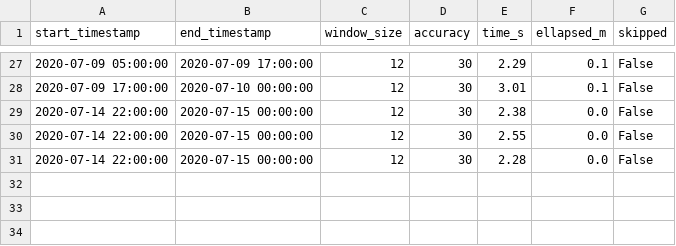
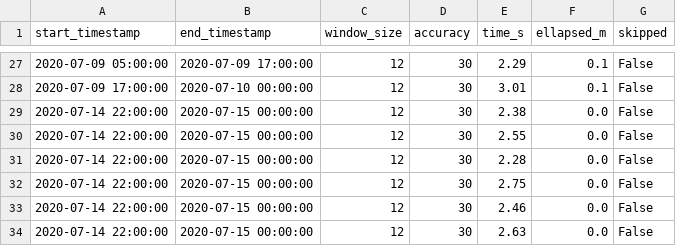
Before and after one commit to minigonche/covid_contact_graphs, a CSV file: progress/progresss_VE.03.csv, drawn as a sheet; only a part is shown, gaps mark what is left out; the diff names each change by its address in the sheet, - before the commit and + after, or states it on an @@ line.

```diff
--- a/progress/progresss_VE.03.csv
+++ b/progress/progresss_VE.03.csv
+row 32: 2020-07-14 22:00:00 | 2020-07-15 00:00:00 | 12 | 30 | 2.75 | 0.0 | False
+row 33: 2020-07-14 22:00:00 | 2020-07-15 00:00:00 | 12 | 30 | 2.46 | 0.0 | False
+row 34: 2020-07-14 22:00:00 | 2020-07-15 00:00:00 | 12 | 30 | 2.63 | 0.0 | False
```
Also changed, not shown: 1 other file.
